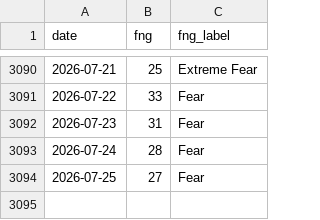
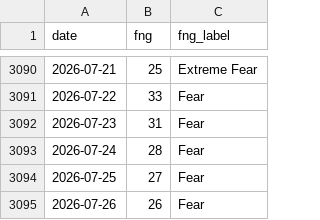
Before and after one commit to brguih/BTC-INDEX, a CSV file: data/cache/fear_greed.csv, drawn as a sheet; only a part is shown, gaps mark what is left out; the diff names each change by its address in the sheet, - before the commit and + after, or states it on an @@ line.

```diff
--- a/data/cache/fear_greed.csv
+++ b/data/cache/fear_greed.csv
+row 3095: 2026-07-26 | 26 | Fear
```
Also changed, not shown: data/cache/btc_price.csv.
